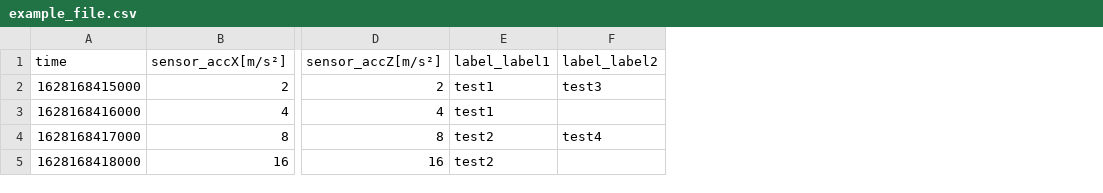
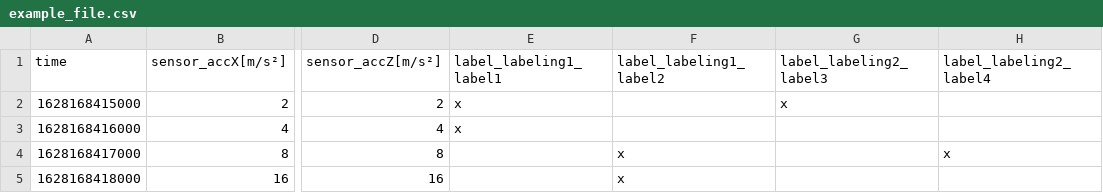
Before and after one commit to edge-ml/frontend, a CSV file: public/example_file.csv, drawn as a sheet; only a part is shown, gaps mark what is left out; removed rows and columns are numbered as before the commit, all else as after; the diff names each change by its address in the sheet, - before the commit and + after, or states it on an @@ line.

Commit message:
updated example csv file according to new csv format

```diff
--- a/public/example_file.csv
+++ b/public/example_file.csv
-column E (label_label1), rows 2-5: test1 | test1 | test2 | test2
-column F (label_label2), rows 2-4: test3 |  | test4
+column E (label_labeling1_label1), rows 2-3: x | x
+column F (label_labeling1_label2), rows 4-5: x | x
+column G (label_labeling2_label3), row 2: x
+column H (label_labeling2_label4), row 4: x
```
